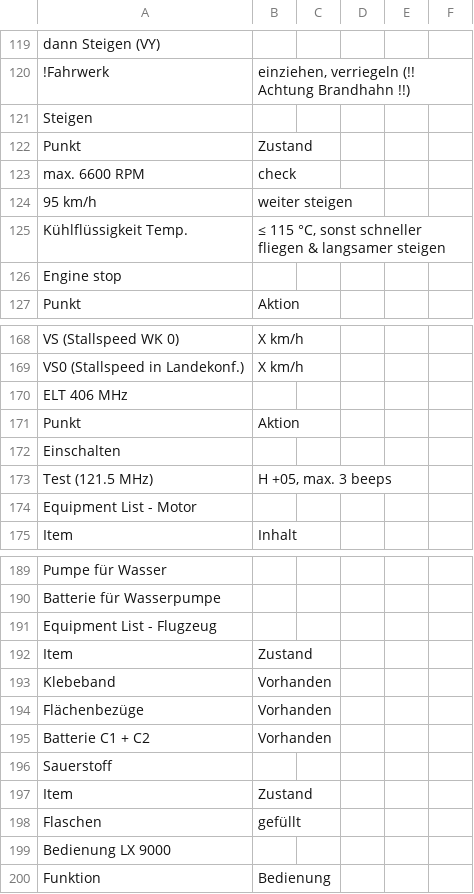
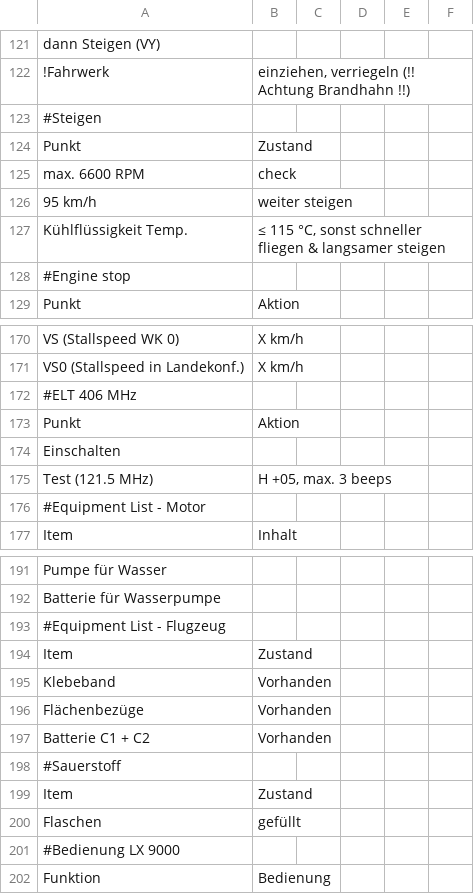
Before and after one commit to gliderpilotmp/checklist, a CSV file: Checklist.csv, drawn as a sheet; only a part is shown, gaps mark what is left out; the diff covers the shown part only.

```diff
--- a/Checklist.csv
+++ b/Checklist.csv
@@ -120,3 +122,3 @@ dann Steigen (VY);
 !Fahrwerk;einziehen, verriegeln (!! Achtung Brandhahn !!)
-Steigen
+#Steigen
 Punkt;Zustand
@@ -125,3 +127,3 @@ max. 6600 RPM;check
 Kühlflüssigkeit Temp.;≤ 115 °C, sonst schneller fliegen & langsamer steigen
-Engine stop
+#Engine stop
 Punkt;Aktion
@@ -169,3 +171,3 @@ VS (Stallspeed WK 0);X km/h
 VS0 (Stallspeed in Landekonf.);X km/h
-ELT 406 MHz
+#ELT 406 MHz
 Punkt;Aktion
@@ -173,3 +175,3 @@ Einschalten;
 Test (121.5 MHz);H +05, max. 3 beeps
-Equipment List - Motor
+#Equipment List - Motor
 Item;Inhalt
@@ -190,3 +192,3 @@ Pumpe für Wasser;
 Batterie für Wasserpumpe;
-Equipment List - Flugzeug
+#Equipment List - Flugzeug
 Item;Zustand
@@ -195,6 +197,6 @@ Flächenbezüge;Vorhanden
 Batterie C1 + C2;Vorhanden
-Sauerstoff
+#Sauerstoff
 Item;Zustand
 Flaschen;gefüllt
-Bedienung LX 9000
+#Bedienung LX 9000
 Funktion;Bedienung
```
Also changed, not shown: 8 added rows, 6 removed rows and 18 edited cells elsewhere in this file, Info.csv, 2 other files.
